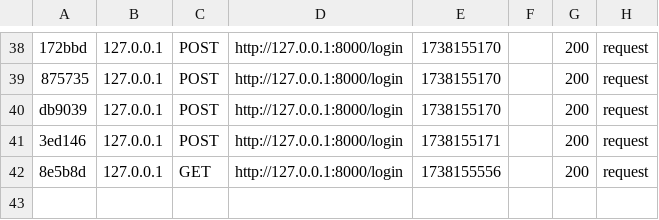
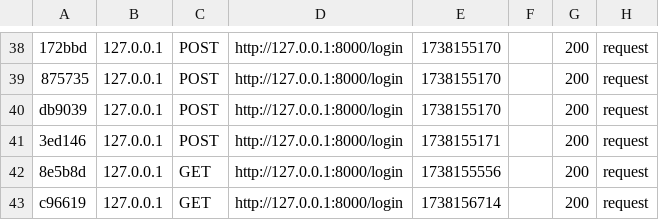
Before and after one commit to Potaaaaaaaaaaaato/R310, a CSV file: var/cache/dev/profiler/index.csv, drawn as a sheet; only a part is shown, gaps mark what is left out; the diff names each change by its address in the sheet, - before the commit and + after, or states it on an @@ line.

```diff
--- a/var/cache/dev/profiler/index.csv
+++ b/var/cache/dev/profiler/index.csv
+row 43: c96619 | 127.0.0.1 | GET | http://127.0.0.1:8000/login | 1738156714 |  | 200 | request
```
Also changed, not shown: 4 other files.
